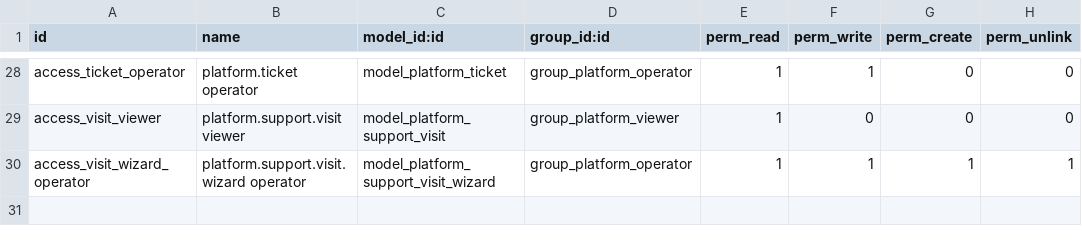
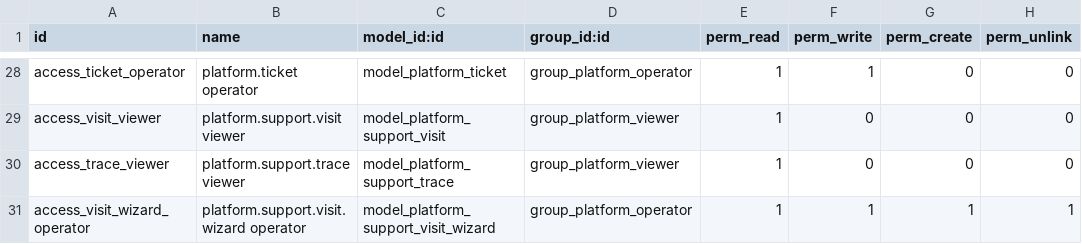
Before and after one commit to Nekoutb/auditisa-odoo, a CSV file: addons/ea_platform_admin/security/ir.model.access.csv, drawn as a sheet; only a part is shown, gaps mark what is left out; the diff names each change by its address in the sheet, - before the commit and + after, or states it on an @@ line.

```diff
--- a/addons/ea_platform_admin/security/ir.model.access.csv
+++ b/addons/ea_platform_admin/security/ir.model.access.csv
+row 30: access_trace_viewer | platform.support.trace viewer | model_platform_support_trace | group_platform_viewer | 1 | 0 | 0 | 0
```
Also changed, not shown: 12 other files.
